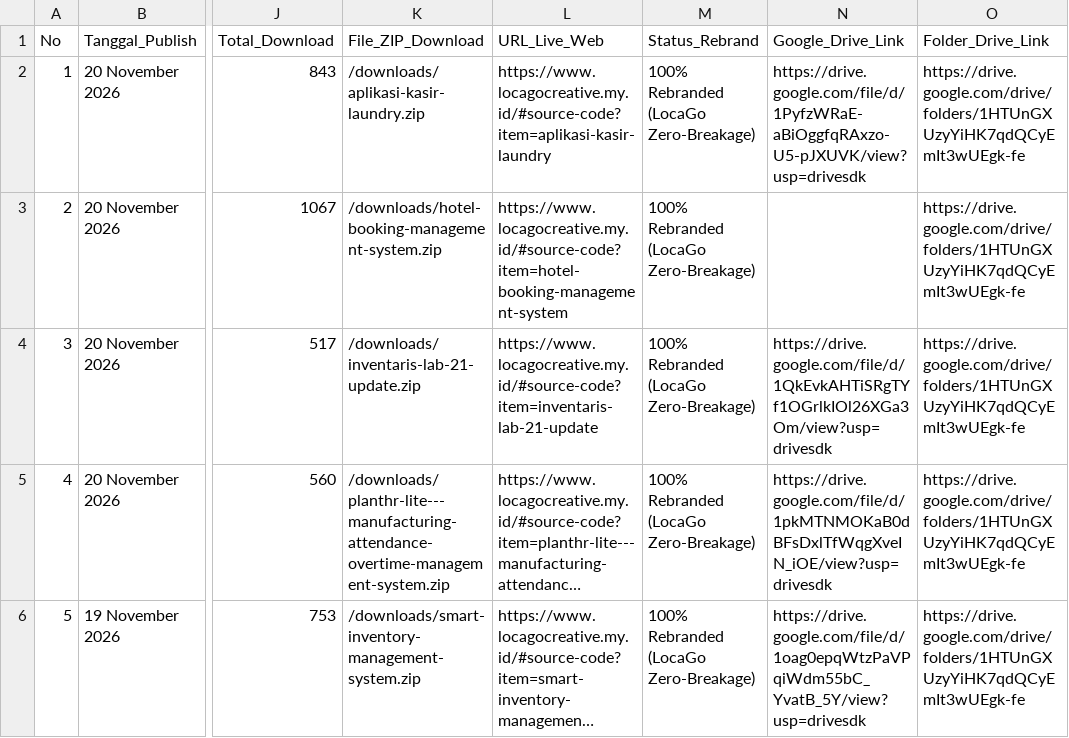
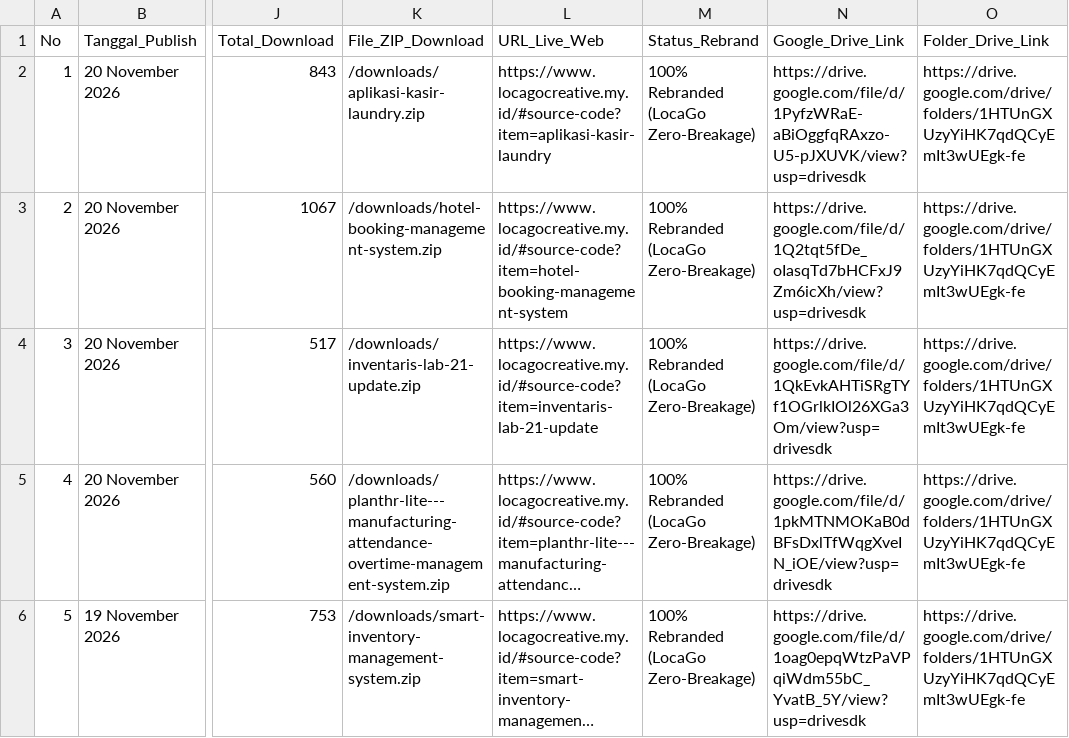
Before and after one commit to mfahmiq/LocaGo-Creative, a CSV file: public/downloads/hunted_open_source_repos.csv, drawn as a sheet; only a part is shown, gaps mark what is left out; long unchanged cells end in …; the diff names each change by its address in the sheet, - before the commit and + after, or states it on an @@ line.

Commit message:
chore(source-code): set Drive Vault link for hotel-booking-management-system in CSV

```diff
--- a/public/downloads/hunted_open_source_repos.csv
+++ b/public/downloads/hunted_open_source_repos.csv
-N3 (Google_Drive_Link): (empty)
+N3 (Google_Drive_Link): https://drive.google.com/file/d/1Q2tqt5fDe_oIasqTd7bHCFxJ9Zm6icXh/view?usp=drivesdk
```
